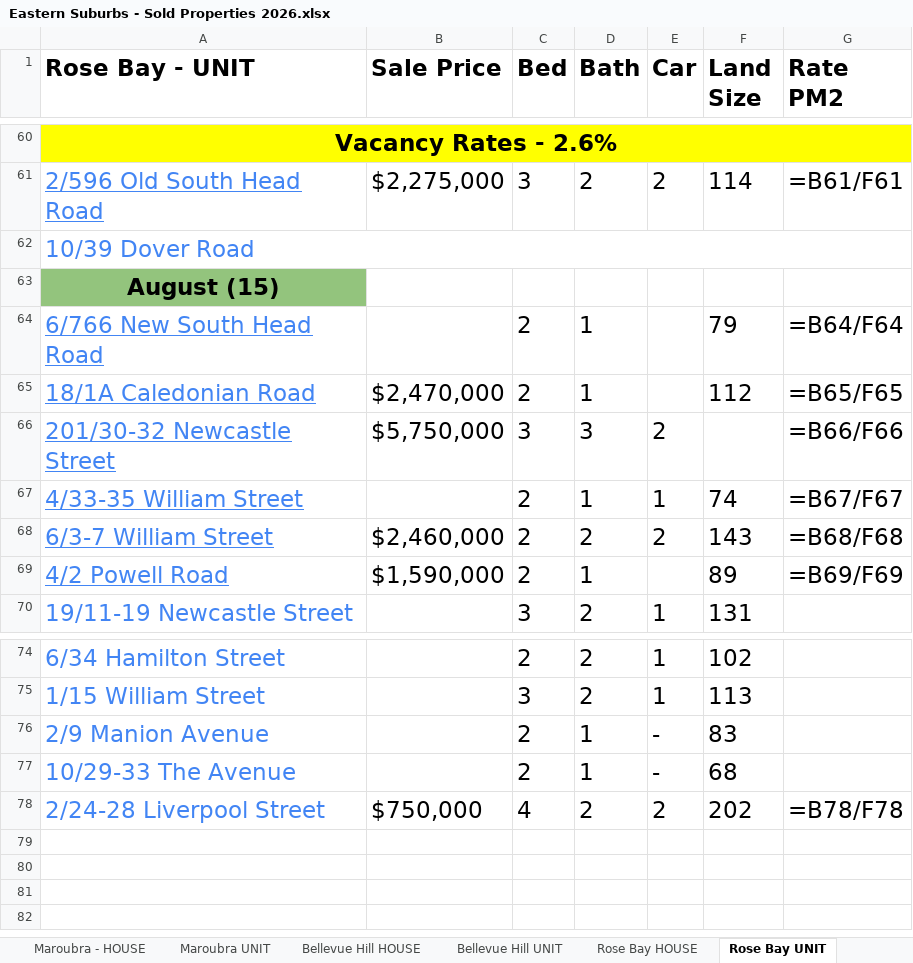
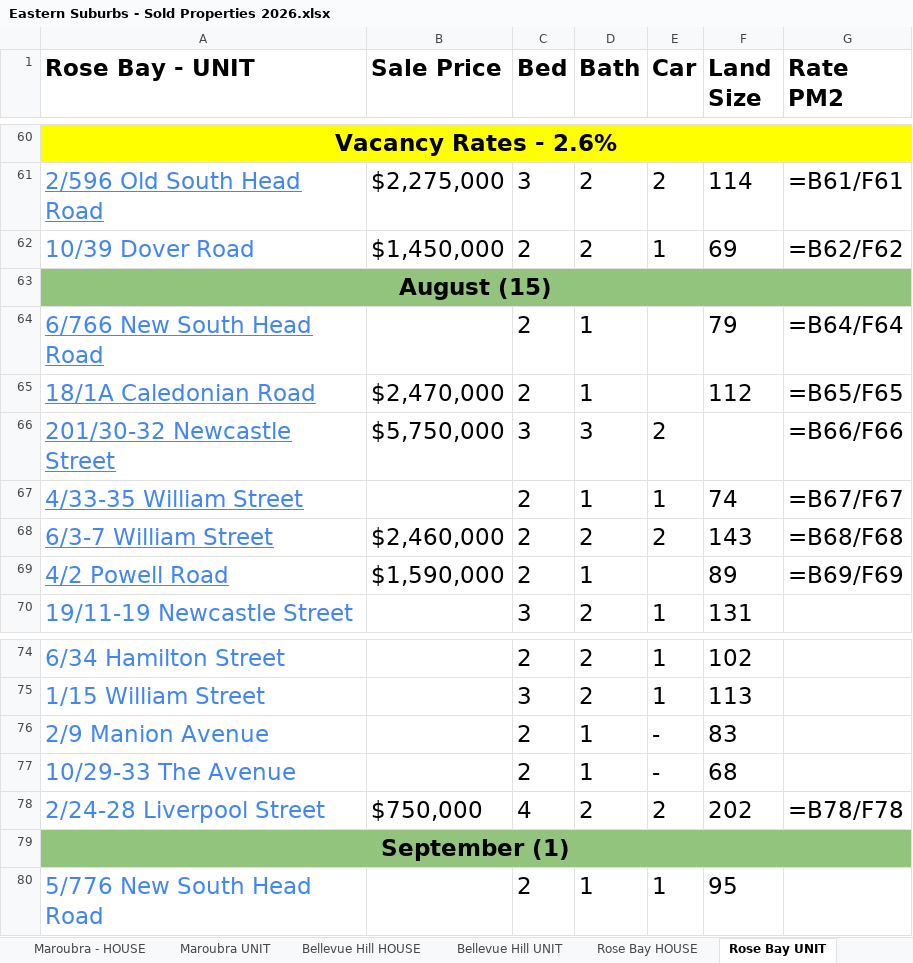
Before and after one commit to JJaykayy/Eastern-Suburbs---Sold-Properties-2026, an Excel workbook: Eastern Suburbs - Sold Properties 2026.xlsx, sheet Rose Bay UNIT, drawn as a sheet; only a part is shown, gaps mark what is left out; values as stored, in another font and other column widths than the file's, no borders; formulas without a stored value are shown as written; removed rows and columns are numbered as before the commit, all else as after; the diff names each change by its address in the sheet, - before the commit and + after, or states it on an @@ line.

```diff
--- a/Eastern Suburbs - Sold Properties 2026.xlsx (sheet Rose Bay UNIT)
+++ b/Eastern Suburbs - Sold Properties 2026.xlsx (sheet Rose Bay UNIT)
-A62:G62 merged
-B62 (Sale Price): (empty)
+B62 (Sale Price): $1,450,000
-C62 (Bed): (empty)
+C62 (Bed): 2
-D62 (Bath): (empty)
+D62 (Bath): 2
-E62 (Car): (empty)
+E62 (Car): 1
-F62 (Land Size): (empty)
+F62 (Land Size): 69
-G62 (Rate PM2): (empty)
+G62 (Rate PM2): =B62/F62
+A63:G63 merged
+row 79: September (1)
+row 80: 5/776 New South Head Road |  | 2 | 1 | 1 | 95
```
Also changed, not shown: sheet Potts Point UNIT, sheet Darling Point UNIT, sheet Maroubra UNIT, sheet Waterloo UNIT, sheet Bellevue Hill UNIT, sheet Bellevue Hill HOUSE, 6 more sheets, 1 other file.
